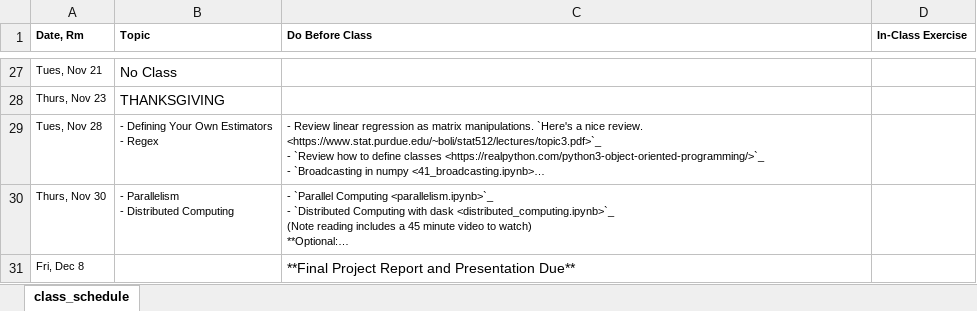
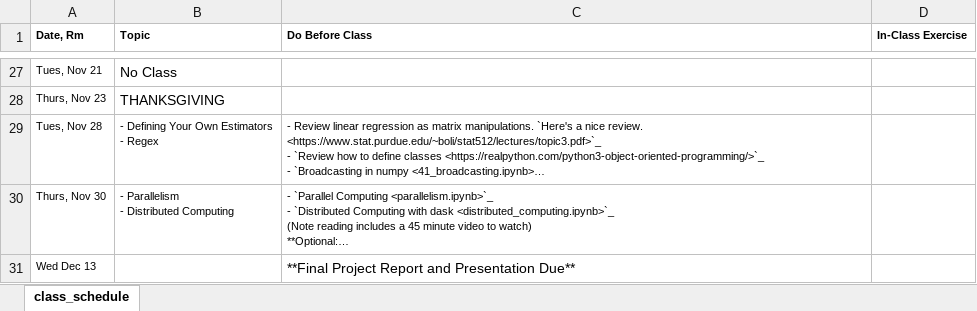
Before and after one commit to nickeubank/practicaldatascience_class, an Excel workbook: source/class_schedule_xlsx.xlsx, sheet class_schedule, drawn as a sheet; only a part is shown, gaps mark what is left out; long unchanged cells end in …; values as stored, in another font and other column widths than the file's, no borders; the diff names each change by its address in the sheet, - before the commit and + after, or states it on an @@ line.

Commit message:
Update schedule

```diff
--- a/source/class_schedule_xlsx.xlsx (sheet class_schedule)
+++ b/source/class_schedule_xlsx.xlsx (sheet class_schedule)
-A31 (Date, Rm): Fri, Dec 8
+A31 (Date, Rm): Wed Dec 13
```
Also changed, not shown: 7 other files.
